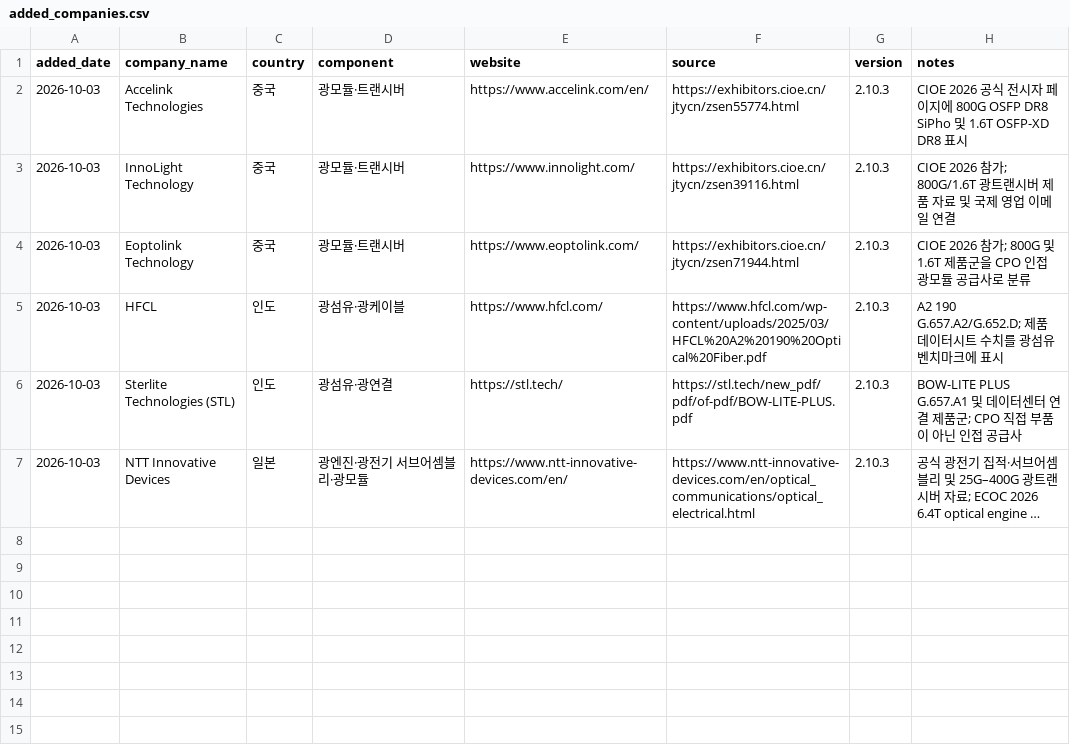
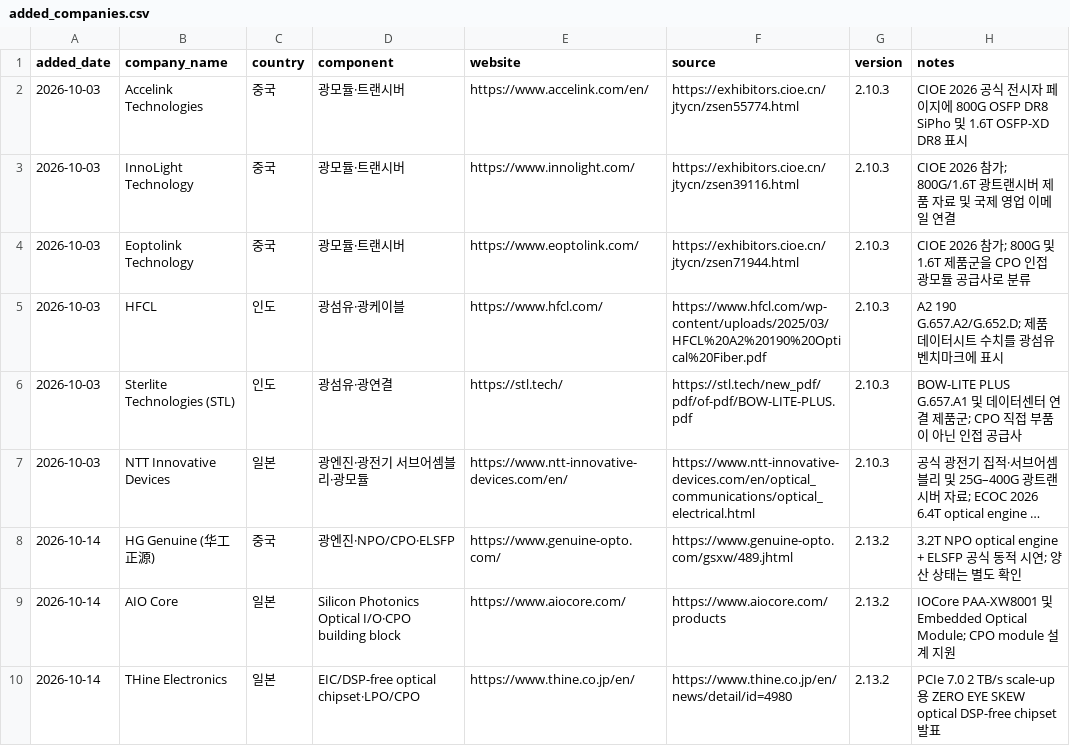
Before and after one commit to kimheeseo/cpo-supply-chain, a CSV file: list/added_companies.csv, drawn as a sheet; long unchanged cells end in …; the diff names each change by its address in the sheet, - before the commit and + after, or states it on an @@ line.

Commit message:
Log v2.13.2 supplier additions

```diff
--- a/list/added_companies.csv
+++ b/list/added_companies.csv
+row 8: 2026-10-14 | HG Genuine (华工正源) | 중국 | 광엔진·NPO/CPO·ELSFP | https://www.genuine-opto.com/ | https://www.genuine-opto.com/gsxw/489.jhtml | 2.13.2 | 3.2T NPO optical engine + ELSFP 공식 동적 시연; 양산 상태는 별도 확인
+row 9: 2026-10-14 | AIO Core | 일본 | Silicon Photonics Optical I/O·CPO building block | https://www.aiocore.com/ | https://www.aiocore.com/products | 2.13.2 | IOCore PAA-XW8001 및 Embedded Optical Module; CPO module 설계 지원
+row 10: 2026-10-14 | THine Electronics | 일본 | EIC/DSP-free optical chipset·LPO/CPO | https://www.thine.co.jp/en/ | https://www.thine.co.jp/en/news/detail/id=4980 | 2.13.2 | PCIe 7.0 2 TB/s scale-up용 ZERO EYE SKEW optical DSP-free chipset 발표
```
